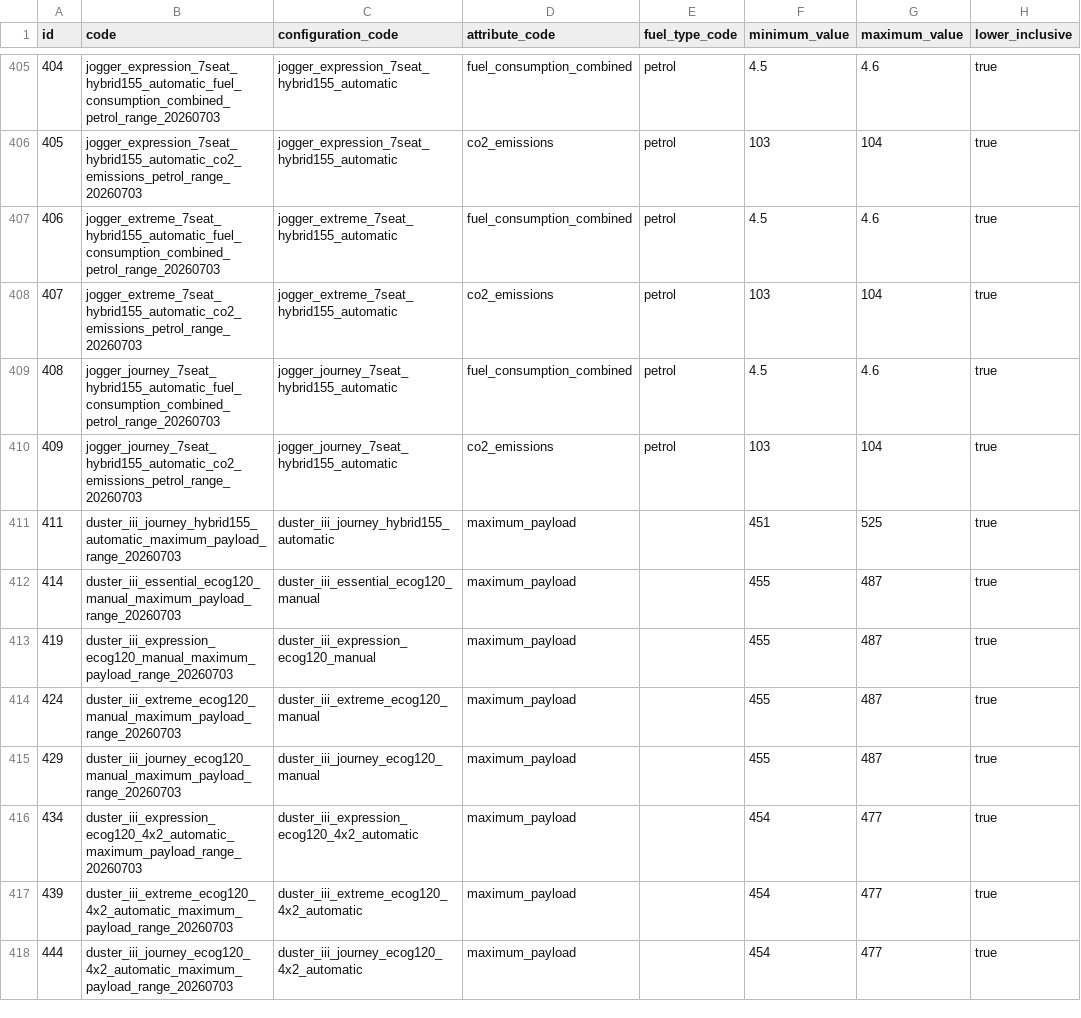
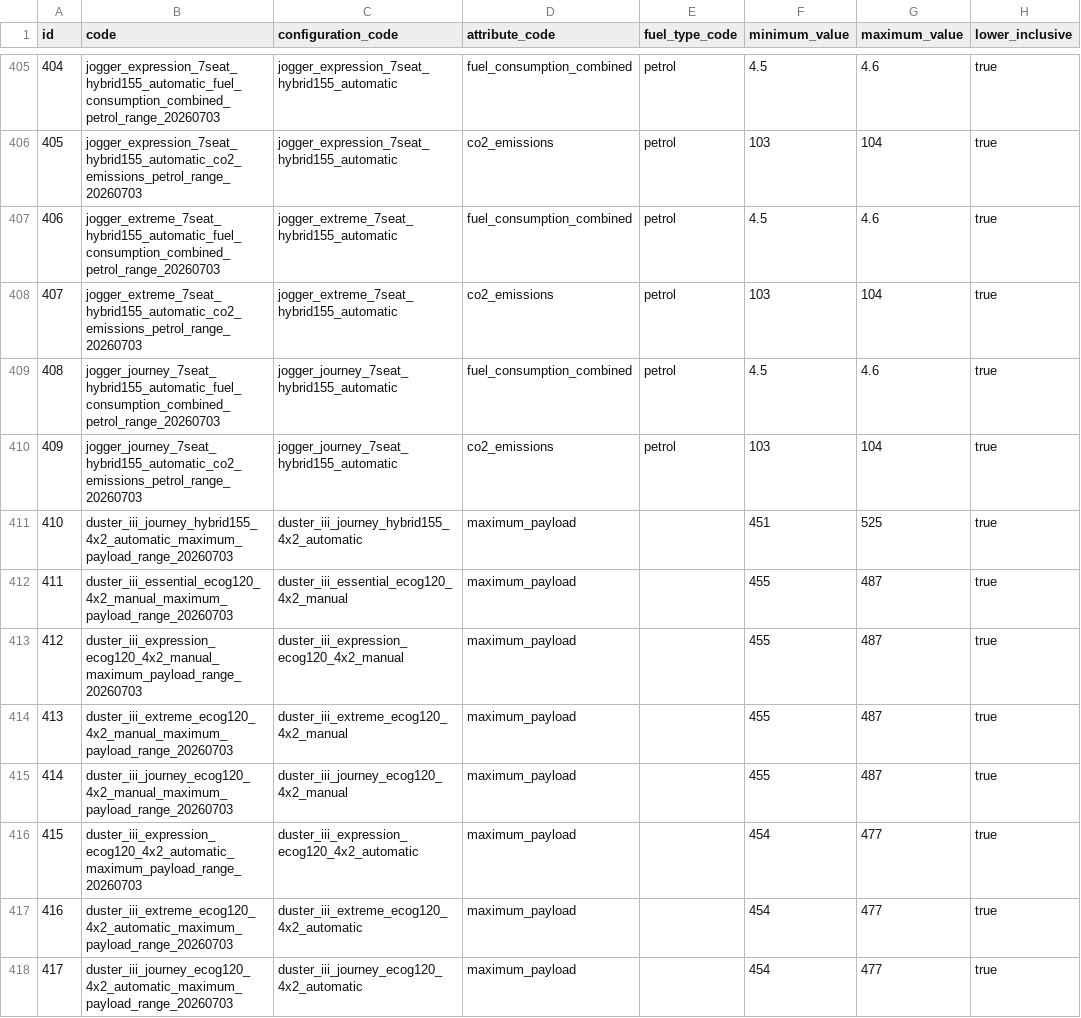
Before and after one commit to xbodzio7/Dacia-Knowledge-Base, a CSV file: data/master/configuration_attribute_value_ranges.csv, drawn as a sheet; only a part is shown, gaps mark what is left out; the diff covers the shown part only; the diff names each change by its address in the sheet, - before the commit and + after, or states it on an @@ line.

Commit message:
fix: normalize Duster July configuration references

```diff
--- a/data/master/configuration_attribute_value_ranges.csv
+++ b/data/master/configuration_attribute_value_ranges.csv
-A411 (id): 411
+A411 (id): 410
-B411 (code): duster_iii_journey_hybrid155_automatic_maximum_payload_range_20260703
+B411 (code): duster_iii_journey_hybrid155_4x2_automatic_maximum_payload_range_20260703
-C411 (configuration_code): duster_iii_journey_hybrid155_automatic
+C411 (configuration_code): duster_iii_journey_hybrid155_4x2_automatic
-A412 (id): 414
+A412 (id): 411
-B412 (code): duster_iii_essential_ecog120_manual_maximum_payload_range_20260703
+B412 (code): duster_iii_essential_ecog120_4x2_manual_maximum_payload_range_20260703
-C412 (configuration_code): duster_iii_essential_ecog120_manual
+C412 (configuration_code): duster_iii_essential_ecog120_4x2_manual
-A413 (id): 419
+A413 (id): 412
-B413 (code): duster_iii_expression_ecog120_manual_maximum_payload_range_20260703
+B413 (code): duster_iii_expression_ecog120_4x2_manual_maximum_payload_range_20260703
-C413 (configuration_code): duster_iii_expression_ecog120_manual
+C413 (configuration_code): duster_iii_expression_ecog120_4x2_manual
-A414 (id): 424
+A414 (id): 413
-B414 (code): duster_iii_extreme_ecog120_manual_maximum_payload_range_20260703
+B414 (code): duster_iii_extreme_ecog120_4x2_manual_maximum_payload_range_20260703
-C414 (configuration_code): duster_iii_extreme_ecog120_manual
+C414 (configuration_code): duster_iii_extreme_ecog120_4x2_manual
-A415 (id): 429
+A415 (id): 414
-B415 (code): duster_iii_journey_ecog120_manual_maximum_payload_range_20260703
+B415 (code): duster_iii_journey_ecog120_4x2_manual_maximum_payload_range_20260703
-C415 (configuration_code): duster_iii_journey_ecog120_manual
+C415 (configuration_code): duster_iii_journey_ecog120_4x2_manual
-A416 (id): 434
+A416 (id): 415
-A417 (id): 439
+A417 (id): 416
-A418 (id): 444
+A418 (id): 417
```
Also changed, not shown: 16 edited cells elsewhere in this file.
